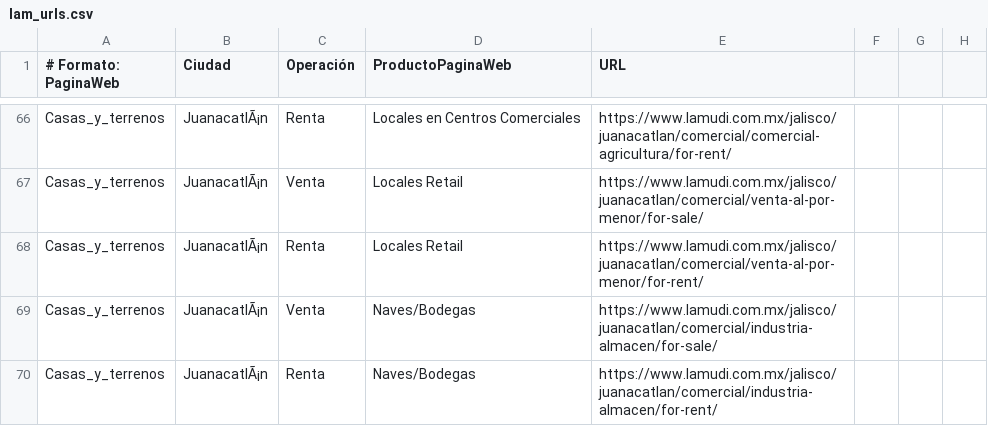
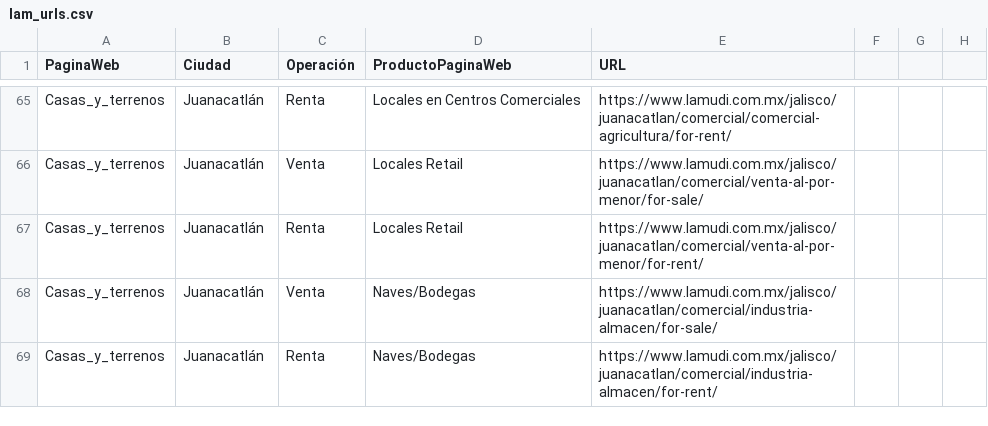
Before and after one commit to esdataapp/Dell-710, a CSV file: URLs/lam_urls.csv, drawn as a sheet; only a part is shown, gaps mark what is left out; addresses are those after the commit; the diff covers the shown part only; the diff names each change by its address in the sheet, - before the commit and + after, or states it on an @@ line.

```diff
--- a/URLs/lam_urls.csv
+++ b/URLs/lam_urls.csv
-A1: # Formato: PaginaWeb
+A1: PaginaWeb
-B65:B69 (Ciudad): JuanacatlÃ¡n
+B65:B69 (Ciudad): Juanacatlán
```
Also changed, not shown: 1 removed row and 67 edited cells elsewhere in this file, URLs/cyt_urls.csv, URLs/tro_urls.csv, 3 other files.
